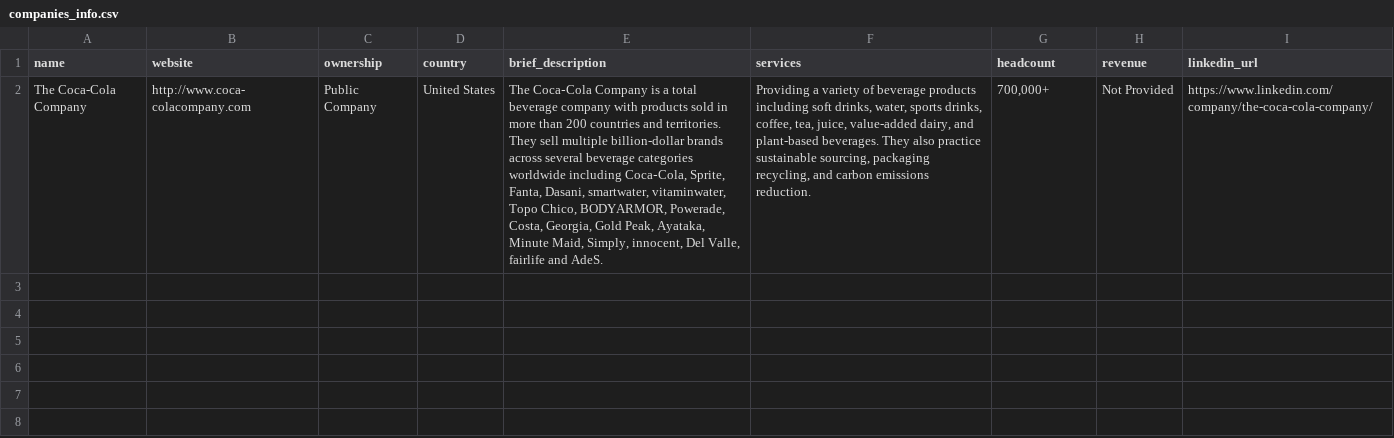
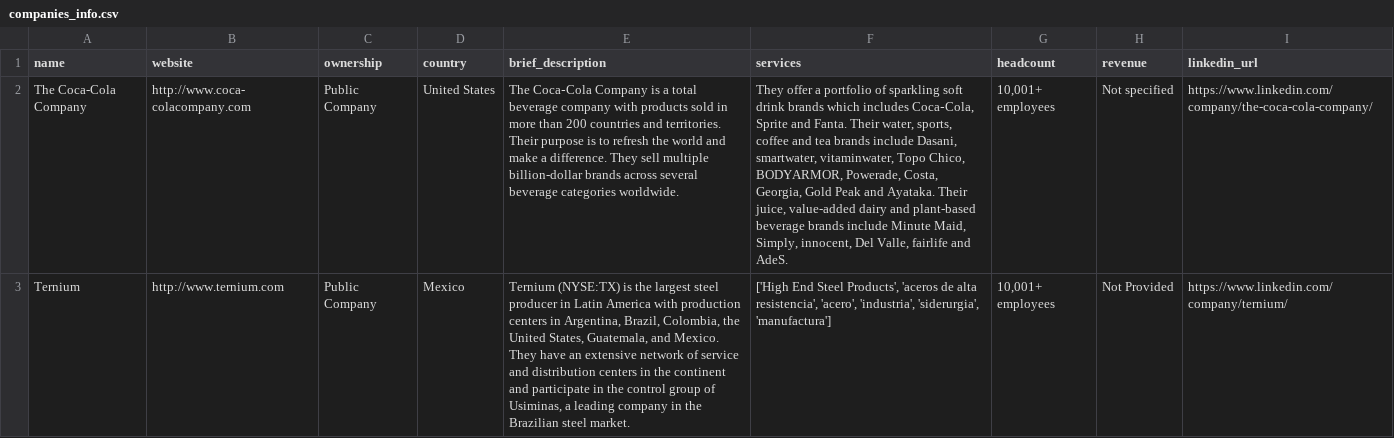
Before and after one commit to nicolinolochex/IA_Prompt_V-A, a CSV file: companies_info.csv, drawn as a sheet; the diff names each change by its address in the sheet, - before the commit and + after, or states it on an @@ line.

```diff
--- a/companies_info.csv
+++ b/companies_info.csv
-E2 (brief_description): …and territories. They sell multiple billion-dollar brands across several beverage categories worldwide including Coca‑Cola, Sprite, Fanta, Dasani, smartwater, vitaminwater, Topo Chico, BODYARMOR, Powerade, Costa, Georgia, Gold Peak, Ayataka, Minute Maid, Simply, innocent, Del Valle, fairlife and AdeS.
+E2 (brief_description): …and territories. Their purpose is to refresh the world and make a difference. They sell multiple billion-dollar brands across several beverage categories worldwide.
-F2 (services): Providing a variety of beverage products including soft drinks, water, sports drinks, coffee, tea, juice, value-added dairy, and plant-based beverages. They also practice sustainable sourcing, packaging recycling, and carbon emissions reduction.
+F2 (services): They offer a portfolio of sparkling soft drink brands which includes Coca‑Cola, Sprite and Fanta. Their water, sports, coffee and tea brands include Dasani, smartwater, vitaminwater, Topo Chico, BODYARMOR, Powerade, Costa, Georgia, Gold Peak and Ayataka. Their juice, value-added dairy and plant-based beverage brands include Minute Maid, Simply, innocent, Del Valle, fairlife and AdeS.
-G2 (headcount): 700,000+
+G2 (headcount): 10,001+ employees
-H2 (revenue): Not Provided
+H2 (revenue): Not specified
+row 3: Ternium | http://www.ternium.com | Public Company | Mexico | Ternium (NYSE:TX) is the largest steel producer in Latin America with production centers in Argentina, Brazil, Colombia, the United States, Guatemala, and Mexico. They have an extensive network of service and distribution centers in the continent and participate in the control group of Usiminas, a leading company in the Brazilian steel market. | ['High End Steel Products', 'aceros de alta resistencia', 'acero', 'industria', 'siderurgia', 'manufactura'] | 10,001+ employees | Not Provided | https://www.linkedin.com/company/ternium/
```
Also changed, not shown: 2 other files.
